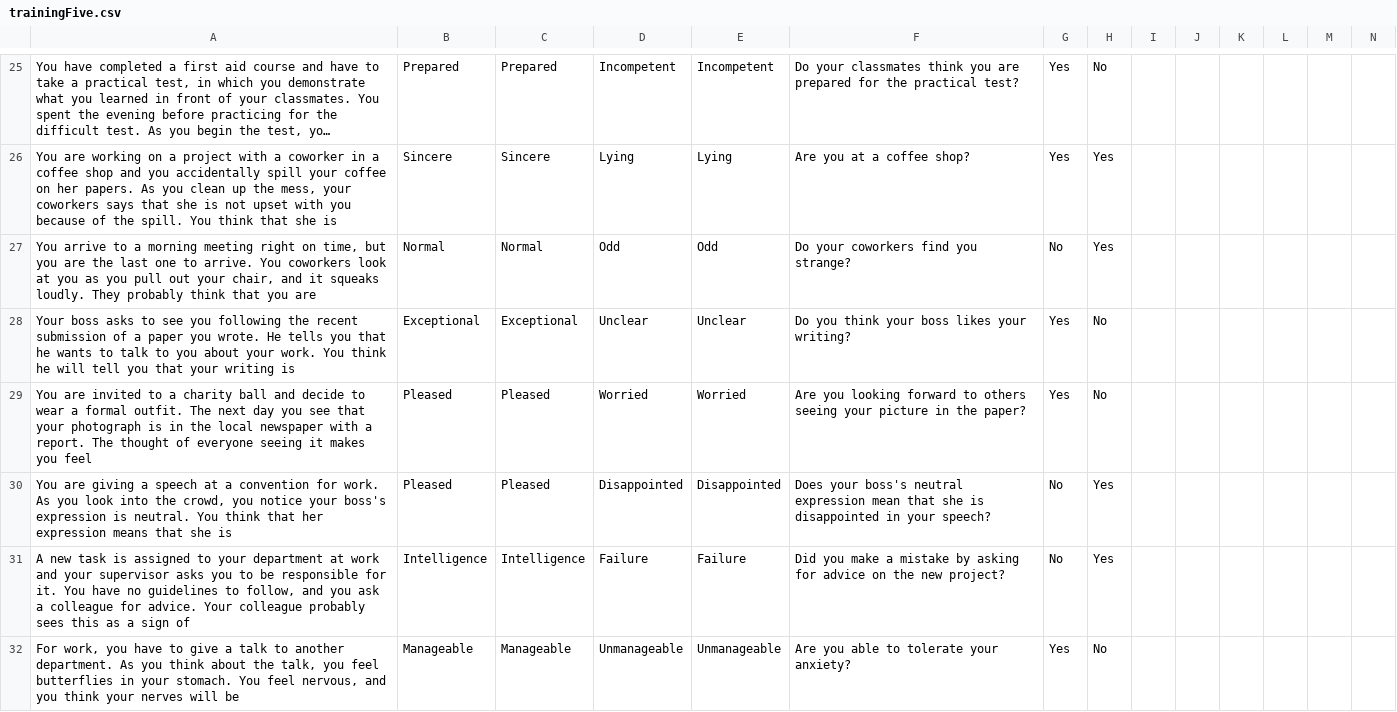
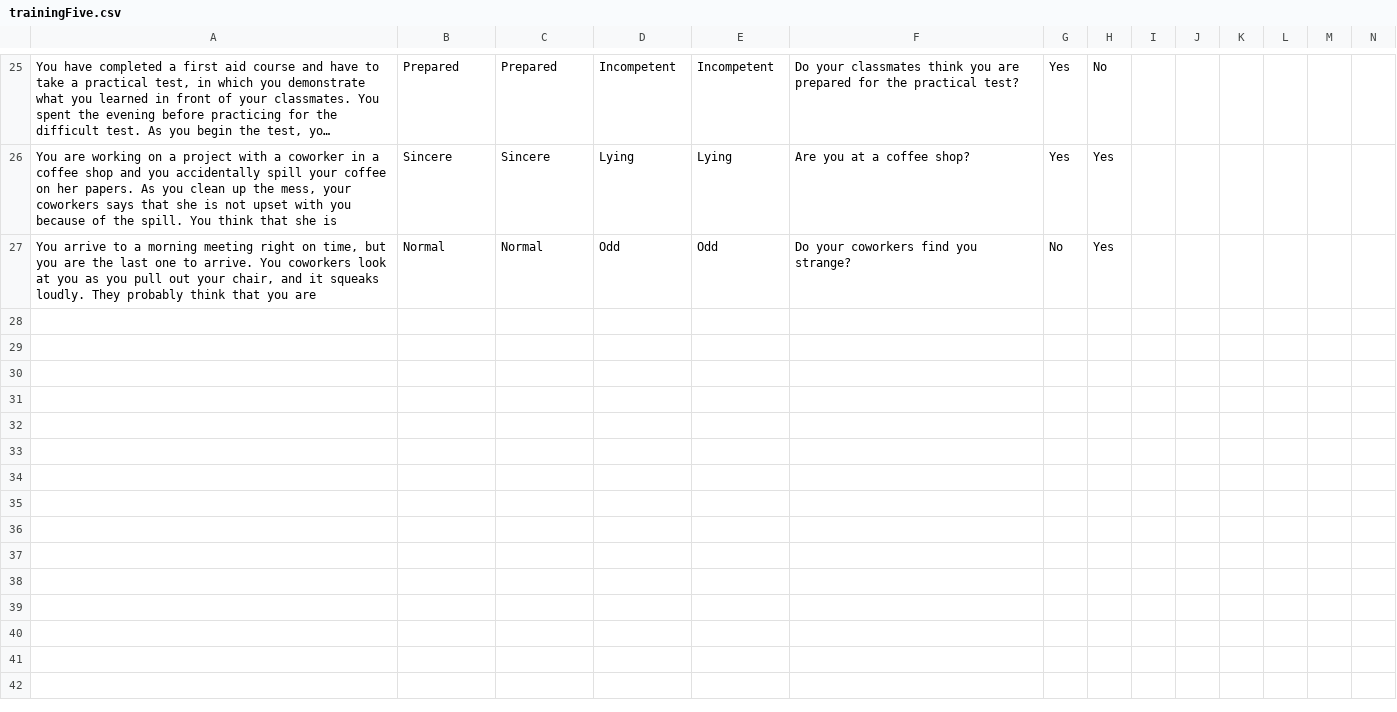
Before and after one commit to TeachmanLab/MT-Java, a CSV file: mobile/src/main/resources/static/jspsychCSV/trainingFive.csv, drawn as a sheet; only a part is shown, gaps mark what is left out; long unchanged cells end in …; rows hold the shown columns only; the diff names each change by its address in the sheet, - before the commit and + after, or states it on an @@ line.

```diff
--- a/mobile/src/main/resources/static/jspsychCSV/trainingFive.csv
+++ b/mobile/src/main/resources/static/jspsychCSV/trainingFive.csv
-row 28: Your boss asks to see you following the recent submission of a paper you wrote. He tells you that he wants to talk to you about your work. You think he will tell you that your writing is | Exceptional | Exceptional | Unclear | Unclear | Do you think your boss likes your writing? | Yes | No
-row 29: You are invited to a charity ball and decide to wear a formal outfit. The next day you see that your photograph is in the local newspaper with a report. The thought of everyone seeing it makes you feel | Pleased | Pleased | Worried | Worried | Are you looking forward to others seeing your picture in the paper? | Yes | No
-row 30: You are giving a speech at a convention for work. As you look into the crowd, you notice your boss's expression is neutral. You think that her expression means that she is | Pleased | Pleased | Disappointed | Disappointed | Does your boss's neutral expression mean that she is disappointed in your speech? | No | Yes
-row 31: A new task is assigned to your department at work and your supervisor asks you to be responsible for it. You have no guidelines to follow, and you ask a colleague for advice. Your colleague probably sees this as a sign of | Intelligence | Intelligence | Failure | Failure | Did you make a mistake by asking for advice on the new project? | No | Yes
-row 32: For work, you have to give a talk to another department. As you think about the talk, you feel butterflies in your stomach. You feel nervous, and you think your nerves will be | Manageable | Manageable | Unmanageable | Unmanageable | Are you able to tolerate your anxiety? | Yes | No
```
Also changed, not shown: mobile/src/main/resources/static/jspsychCSV/trainingFour.csv, mobile/src/main/resources/static/jspsychCSV/trainingOne.csv, 5 other files.
